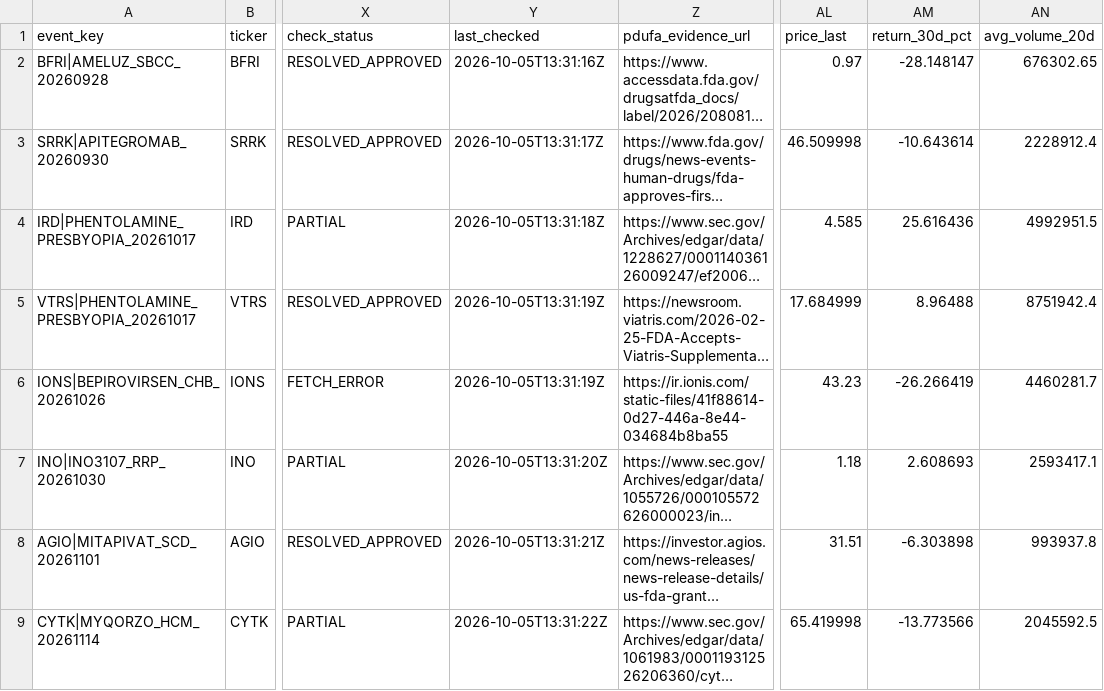
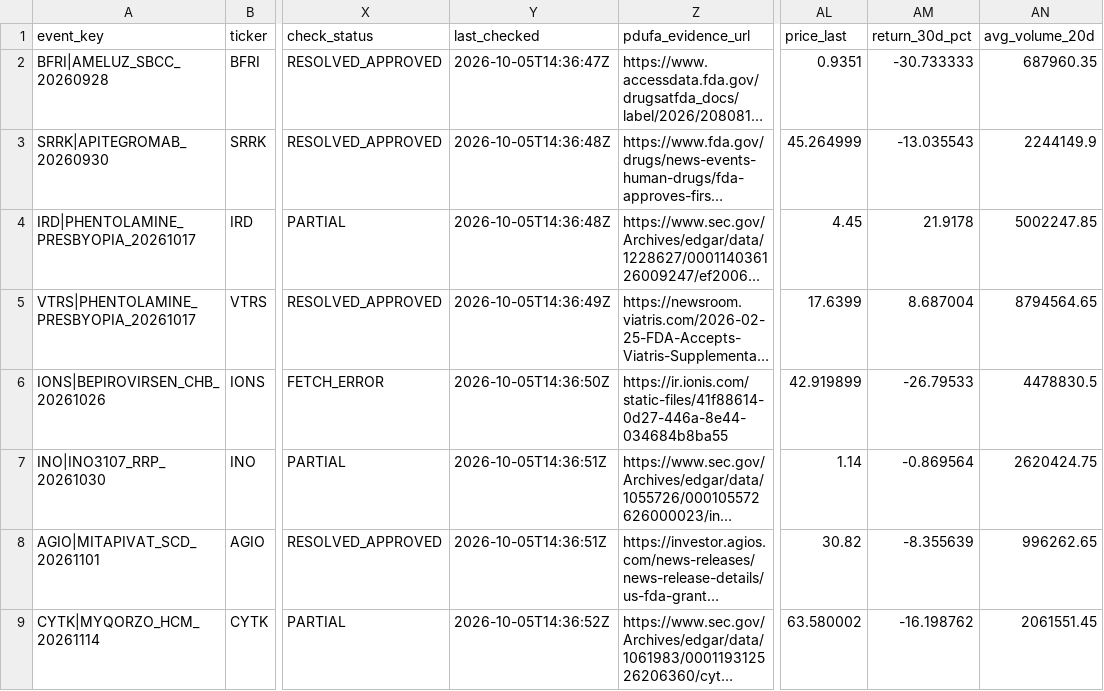
Before and after one commit to pdufa/pdufa-command-center, a CSV file: data/pdufa_candidates.csv, drawn as a sheet; only a part is shown, gaps mark what is left out; long unchanged cells end in …; the diff covers the shown part only; the diff names each change by its address in the sheet, - before the commit and + after, or states it on an @@ line.

Commit message:
Update PDUFA recheck results

```diff
--- a/data/pdufa_candidates.csv
+++ b/data/pdufa_candidates.csv
-Y2 (last_checked): 2026-10-05T13:31:16Z
+Y2 (last_checked): 2026-10-05T14:36:47Z
-AL2 (price_last): 0.97
+AL2 (price_last): 0.9351
-AM2 (return_30d_pct): -28.148147
+AM2 (return_30d_pct): -30.733333
-AN2 (avg_volume_20d): 676302.65
+AN2 (avg_volume_20d): 687960.35
-Y3 (last_checked): 2026-10-05T13:31:17Z
+Y3 (last_checked): 2026-10-05T14:36:48Z
-AL3 (price_last): 46.509998
+AL3 (price_last): 45.264999
-AM3 (return_30d_pct): -10.643614
+AM3 (return_30d_pct): -13.035543
-AN3 (avg_volume_20d): 2228912.4
+AN3 (avg_volume_20d): 2244149.9
-Y4 (last_checked): 2026-10-05T13:31:18Z
+Y4 (last_checked): 2026-10-05T14:36:48Z
-AL4 (price_last): 4.585
+AL4 (price_last): 4.45
-AM4 (return_30d_pct): 25.616436
+AM4 (return_30d_pct): 21.9178
-AN4 (avg_volume_20d): 4992951.5
+AN4 (avg_volume_20d): 5002247.85
-Y5 (last_checked): 2026-10-05T13:31:19Z
+Y5 (last_checked): 2026-10-05T14:36:49Z
-AL5 (price_last): 17.684999
+AL5 (price_last): 17.6399
-AM5 (return_30d_pct): 8.96488
+AM5 (return_30d_pct): 8.687004
-AN5 (avg_volume_20d): 8751942.4
+AN5 (avg_volume_20d): 8794564.65
-Y6 (last_checked): 2026-10-05T13:31:19Z
+Y6 (last_checked): 2026-10-05T14:36:50Z
-AL6 (price_last): 43.23
+AL6 (price_last): 42.919899
-AM6 (return_30d_pct): -26.266419
+AM6 (return_30d_pct): -26.79533
-AN6 (avg_volume_20d): 4460281.7
+AN6 (avg_volume_20d): 4478830.5
-Y7 (last_checked): 2026-10-05T13:31:20Z
+Y7 (last_checked): 2026-10-05T14:36:51Z
-AL7 (price_last): 1.18
+AL7 (price_last): 1.14
-AM7 (return_30d_pct): 2.608693
+AM7 (return_30d_pct): -0.869564
-AN7 (avg_volume_20d): 2593417.1
+AN7 (avg_volume_20d): 2620424.75
-Y8 (last_checked): 2026-10-05T13:31:21Z
+Y8 (last_checked): 2026-10-05T14:36:51Z
-AL8 (price_last): 31.51
+AL8 (price_last): 30.82
-AM8 (return_30d_pct): -6.303898
+AM8 (return_30d_pct): -8.355639
-AN8 (avg_volume_20d): 993937.8
+AN8 (avg_volume_20d): 996262.65
-Y9 (last_checked): 2026-10-05T13:31:22Z
+Y9 (last_checked): 2026-10-05T14:36:52Z
-AL9 (price_last): 65.419998
+AL9 (price_last): 63.580002
-AM9 (return_30d_pct): -13.773566
+AM9 (return_30d_pct): -16.198762
-AN9 (avg_volume_20d): 2045592.5
+AN9 (avg_volume_20d): 2061551.45
```
Also changed, not shown: 120 edited cells elsewhere in this file, data/recheck_status.csv.
